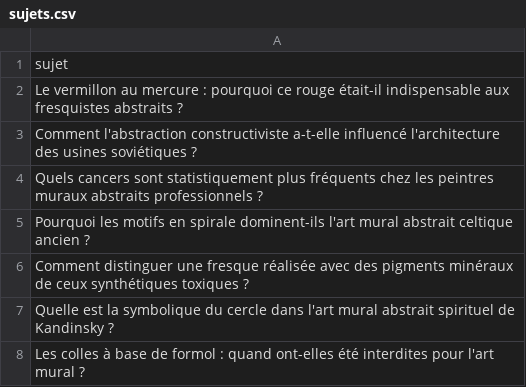
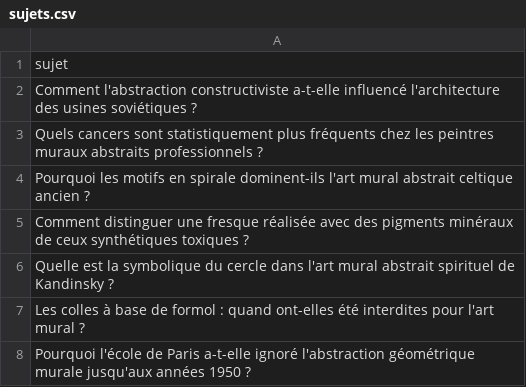
Before and after one commit to Metalosmose21/Abstrait-3, a CSV file: sujets.csv, drawn as a sheet; only a part is shown; the shorter side is filled out with more unchanged rows.

```diff
--- a/sujets.csv
+++ b/sujets.csv
@@ -1,3 +1,2 @@
 sujet
-Le vermillon au mercure : pourquoi ce rouge était-il indispensable aux fresquistes abstraits ?
 Comment l'abstraction constructiviste a-t-elle influencé l'architecture des usines soviétiques ?
```
Also changed, not shown: 1 other file.
